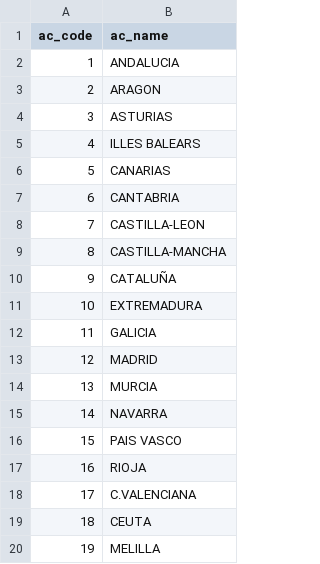
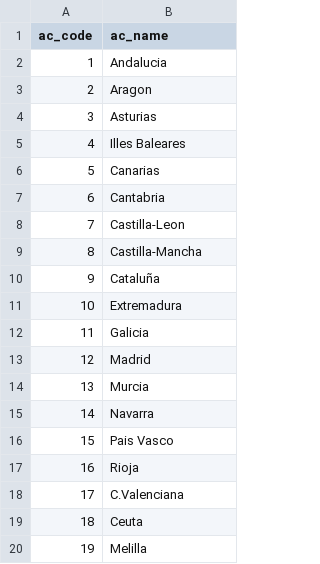
Before and after one commit to philosss/Ciudadpedia, a CSV file: lodrefine/ac.csv, drawn as a sheet; the diff names each change by its address in the sheet, - before the commit and + after, or states it on an @@ line.

```diff
--- a/lodrefine/ac.csv
+++ b/lodrefine/ac.csv
-B2 (ac_name): ANDALUCIA
+B2 (ac_name): Andalucia
-B3 (ac_name): ARAGON
+B3 (ac_name): Aragon
-B4 (ac_name): ASTURIAS
+B4 (ac_name): Asturias
-B5 (ac_name): ILLES BALEARS
+B5 (ac_name): Illes Baleares
-B6 (ac_name): CANARIAS
+B6 (ac_name): Canarias
-B7 (ac_name): CANTABRIA
+B7 (ac_name): Cantabria
-B8 (ac_name): CASTILLA-LEON
+B8 (ac_name): Castilla-Leon
-B9 (ac_name): CASTILLA-MANCHA
+B9 (ac_name): Castilla-Mancha
-B10 (ac_name): CATALUÑA
+B10 (ac_name): Cataluña
-B11 (ac_name): EXTREMADURA
+B11 (ac_name): Extremadura
-B12 (ac_name): GALICIA
+B12 (ac_name): Galicia
-B13 (ac_name): MADRID
+B13 (ac_name): Madrid
-B14 (ac_name): MURCIA
+B14 (ac_name): Murcia
-B15 (ac_name): NAVARRA
+B15 (ac_name): Navarra
-B16 (ac_name): PAIS VASCO
+B16 (ac_name): Pais Vasco
-B17 (ac_name): RIOJA
+B17 (ac_name): Rioja
-B18 (ac_name): C.VALENCIANA
+B18 (ac_name): C.Valenciana
-B19 (ac_name): CEUTA
+B19 (ac_name): Ceuta
-B20 (ac_name): MELILLA
+B20 (ac_name): Melilla
```
Also changed, not shown: 2 other files.
